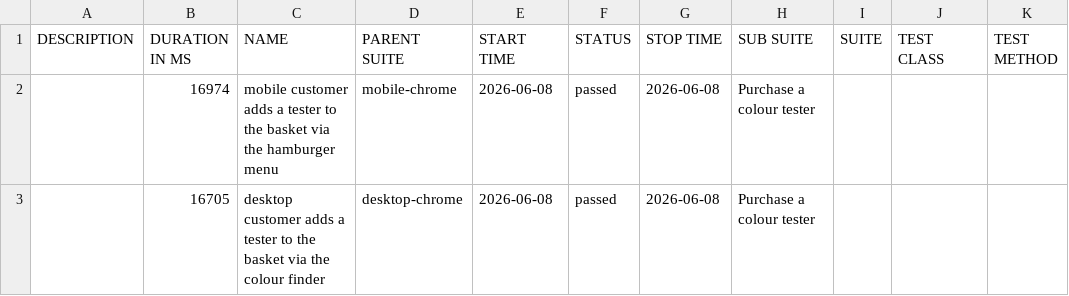
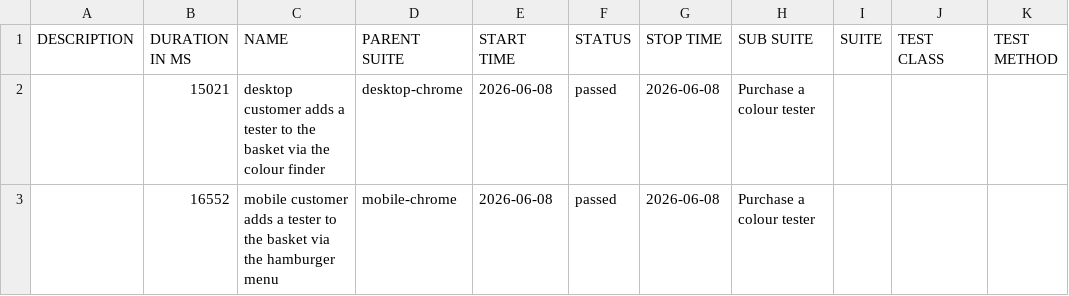
Before and after one commit to magdaU/playwright-ts-dulux, a CSV file: data/suites.csv, drawn as a sheet.

```diff
--- a/data/suites.csv
+++ b/data/suites.csv
@@ -1,3 +1,3 @@
 "DESCRIPTION","DURATION IN MS","NAME","PARENT SUITE","START TIME","STATUS","STOP TIME","SUB SUITE","SUITE","TEST CLASS","TEST METHOD"
-"","16974","mobile customer adds a tester to the basket via the hamburger menu","mobile-chrome","2026-06-08","passed","2026-06-08","Purchase a colour tester","","",""
-"","16705","desktop customer adds a tester to the basket via the colour finder","desktop-chrome","2026-06-08","passed","2026-06-08","Purchase a colour tester","","",""
+"","15021","desktop customer adds a tester to the basket via the colour finder","desktop-chrome","2026-06-08","passed","2026-06-08","Purchase a colour tester","","",""
+"","16552","mobile customer adds a tester to the basket via the hamburger menu","mobile-chrome","2026-06-08","passed","2026-06-08","Purchase a colour tester","","",""
```
Also changed, not shown: 18 other files.
